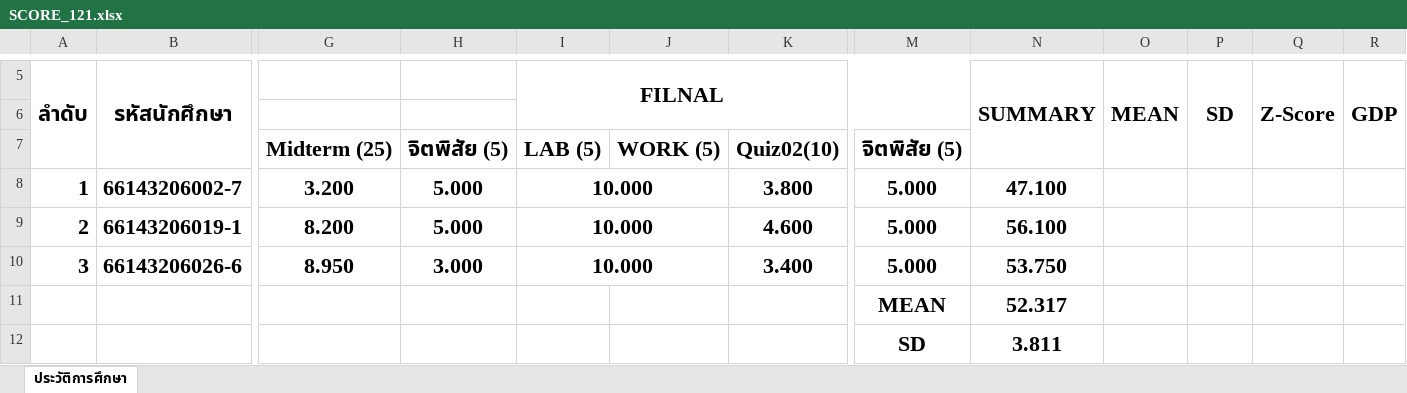
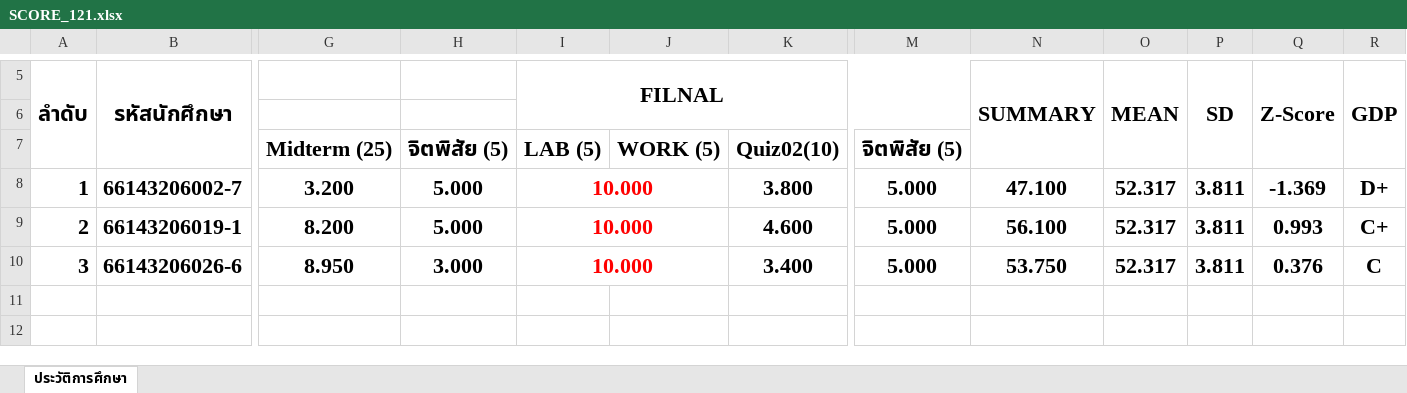
Before and after one commit to KungLobster69/WORK, an Excel workbook: RMUTL_WORK/Teaching work/2025/เทอม_02/ENGCE121_Computer Architecture and Organization/SCORE_121.xlsx, sheet ประวัติการศึกษา, drawn as a sheet; only a part is shown, gaps mark what is left out; values as stored, in another font and other column widths than the file's, no borders; rows hold the shown columns only; the diff names each change by its address in the sheet, - before the commit and + after, or states it on an @@ line.

Commit message:
Update SCORE_121.xlsx

```diff
--- a/RMUTL_WORK/Teaching work/2025/เทอม_02/ENGCE121_Computer Architecture and Organization/SCORE_121.xlsx (sheet ประวัติการศึกษา)
+++ b/RMUTL_WORK/Teaching work/2025/เทอม_02/ENGCE121_Computer Architecture and Organization/SCORE_121.xlsx (sheet ประวัติการศึกษา)
-I8:I10 text colour: black
+I8:I10 text colour: #FF0000
-O8:O10 (MEAN): (empty)
+O8:O10 (MEAN): 52.317
-P8:P10 (SD): (empty)
+P8:P10 (SD): 3.811
-Q8 (Z-Score): (empty)
+Q8 (Z-Score): -1.369
-R8 (GDP): (empty)
+R8 (GDP): D+
-Q9 (Z-Score): (empty)
+Q9 (Z-Score): 0.993
-R9 (GDP): (empty)
+R9 (GDP): C+
-Q10 (Z-Score): (empty)
+Q10 (Z-Score): 0.376
-R10 (GDP): (empty)
+R10 (GDP): C
-row 11:  |  |  |  |  |  |  | MEAN | 52.317
-row 12:  |  |  |  |  |  |  | SD | 3.811
```
